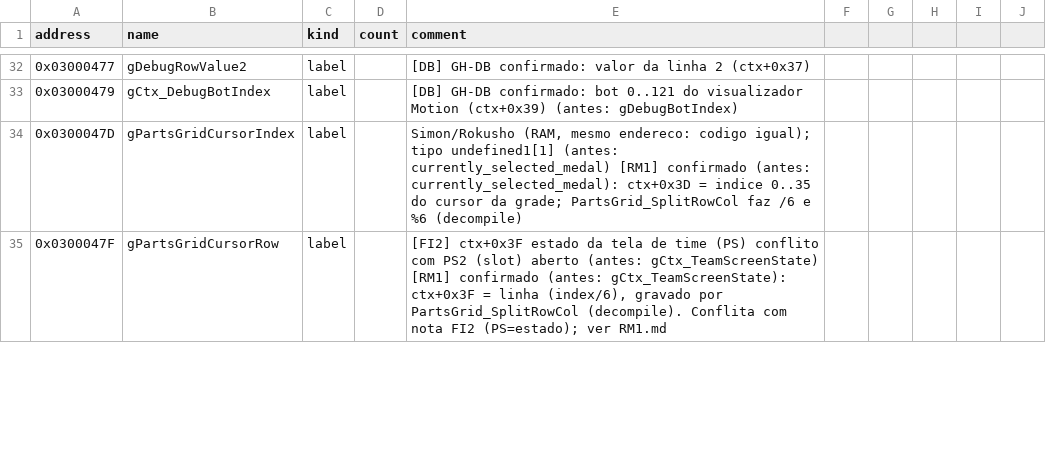
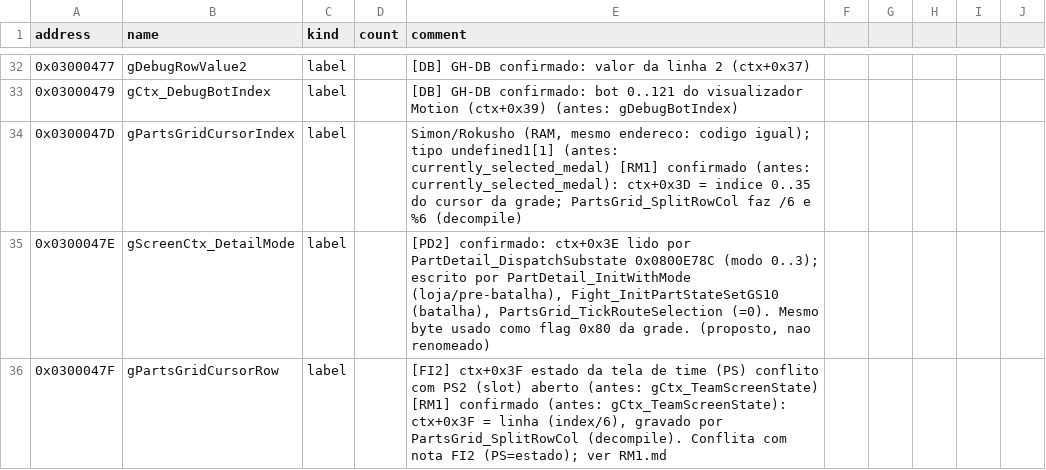
Before and after one commit to jvsdm/Medabots-Romhacking-Toolkit, a CSV file: re/symbols/mtbe.csv, drawn as a sheet; only a part is shown, gaps mark what is left out; the diff covers the shown part only; the diff names each change by its address in the sheet, - before the commit and + after, or states it on an @@ line.

```diff
--- a/re/symbols/mtbe.csv
+++ b/re/symbols/mtbe.csv
+row 35: 0x0300047E | gScreenCtx_DetailMode | label |  | [PD2] confirmado: ctx+0x3E lido por PartDetail_DispatchSubstate 0x0800E78C (modo 0..3); escrito por PartDetail_InitWithMode (loja/pre-batalha), Fight_InitPartStateSetGS10 (batalha), PartsGrid_TickRouteSelection (=0). Mesmo byte usado como flag 0x80 da grade. (proposto, nao renomeado)
```
Also changed, not shown: 14 added rows and 15 edited cells elsewhere in this file, re/ghidra/medabots_sync.tsv, 5 other files.
